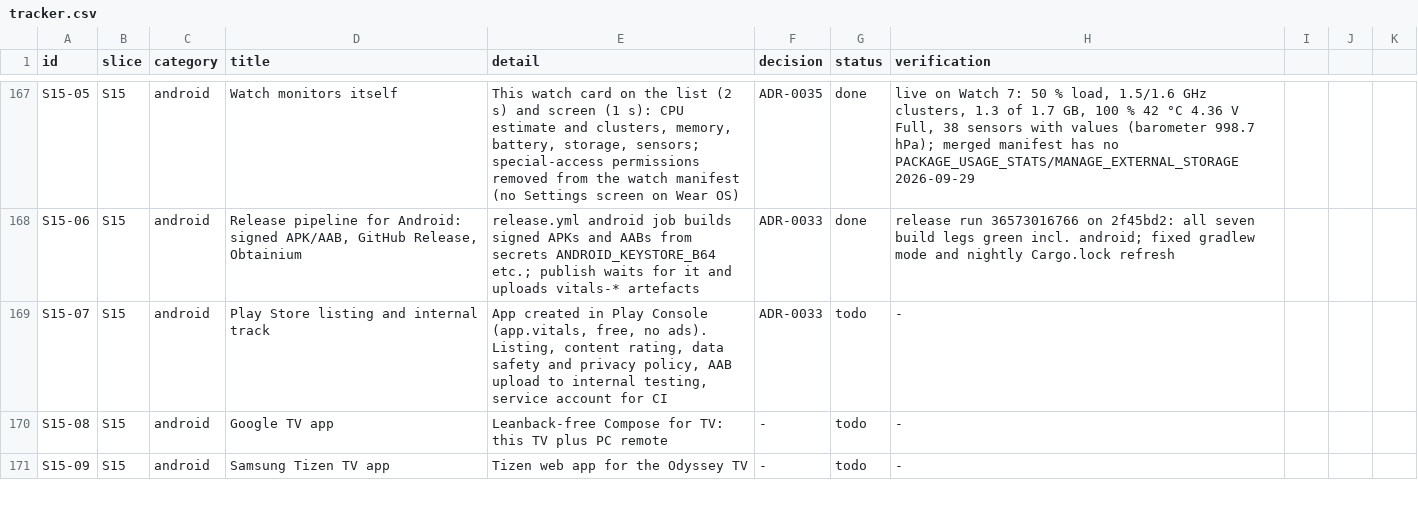
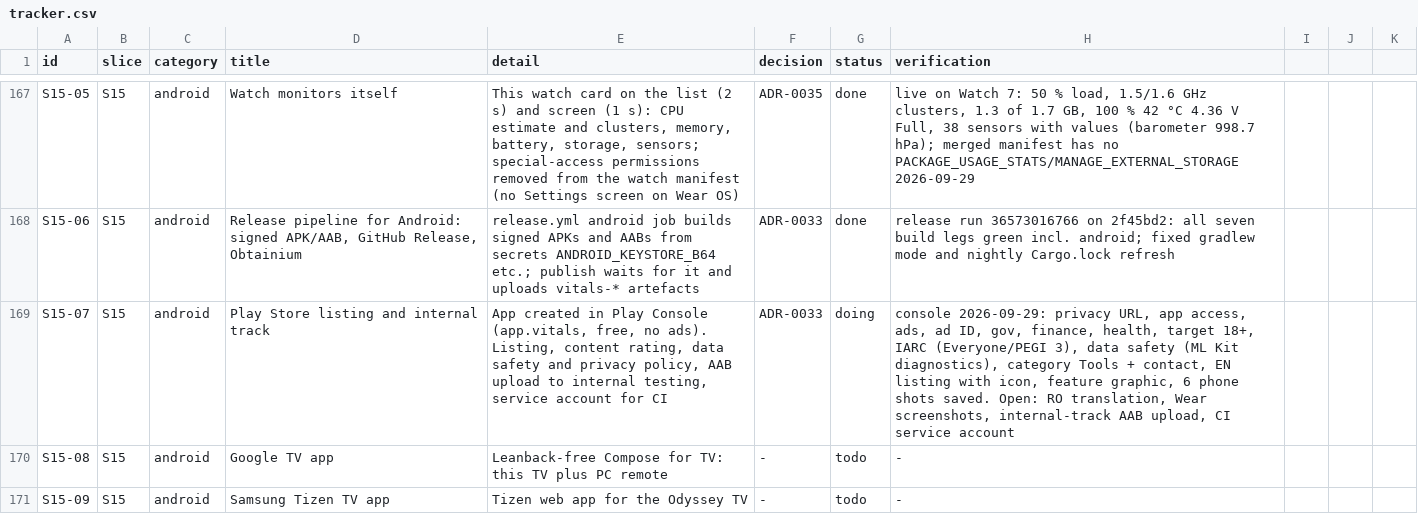
Before and after one commit to dragoscv/vitals, a CSV file: docs/tracker.csv, drawn as a sheet; only a part is shown, gaps mark what is left out.

Commit message:
docs(tracker): S15-07 Play Console declarations and EN listing saved
Agent-Session: term-76552
Agent-Purpose: record Play Console progress

```diff
--- a/docs/tracker.csv
+++ b/docs/tracker.csv
@@ -168,3 +168,3 @@ S15-05,S15,android,"Watch monitors itself","This watch card on the list (2 s) an
 S15-06,S15,android,"Release pipeline for Android: signed APK/AAB, GitHub Release, Obtainium","release.yml android job builds signed APKs and AABs from secrets ANDROID_KEYSTORE_B64 etc.; publish waits for it and uploads vitals-* artefacts",ADR-0033,done,"release run 36573016766 on 2f45bd2: all seven build legs green incl. android; fixed gradlew mode and nightly Cargo.lock refresh"
-S15-07,S15,android,"Play Store listing and internal track","App created in Play Console (app.vitals, free, no ads). Listing, content rating, data safety and privacy policy, AAB upload to internal testing, service account for CI",ADR-0033,todo,"-"
+S15-07,S15,android,"Play Store listing and internal track","App created in Play Console (app.vitals, free, no ads). Listing, content rating, data safety and privacy policy, AAB upload to internal testing, service account for CI",ADR-0033,doing,"console 2026-09-29: privacy URL, app access, ads, ad ID, gov, finance, health, target 18+, IARC (Everyone/PEGI 3), data safety (ML Kit diagnostics), category Tools + contact, EN listing with icon, feature graphic, 6 phone shots saved. Open: RO translation, Wear screenshots, internal-track AAB upload, CI service account"
 S15-08,S15,android,"Google TV app","Leanback-free Compose for TV: this TV plus PC remote",-,todo,"-"
```
